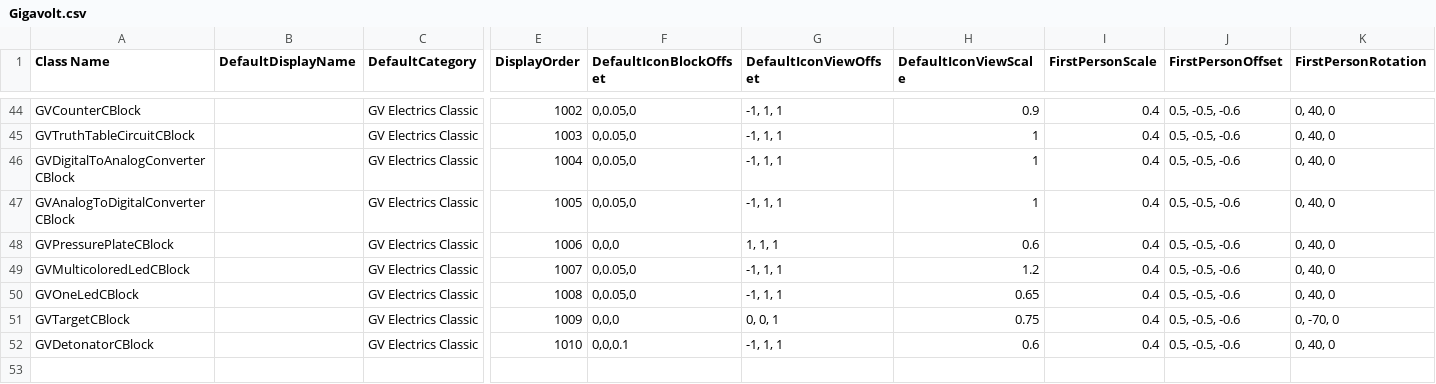
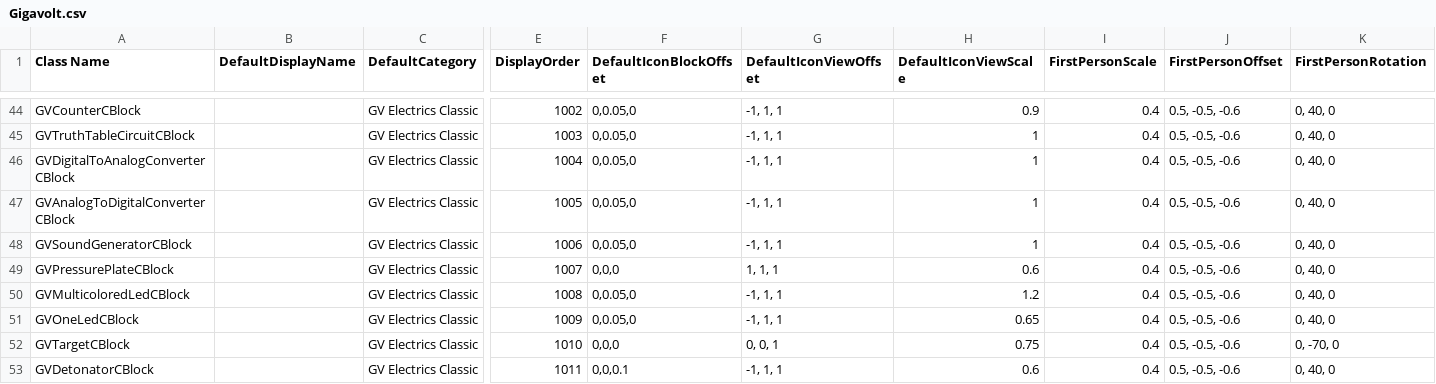
Before and after one commit to XiaofengdiZhu/Gigavolt, a CSV file: Gigavolt/Assets/Gigavolt.csv, drawn as a sheet; only a part is shown, gaps mark what is left out; addresses are those after the commit; rows hold the shown columns only; the diff names each change by its address in the sheet, - before the commit and + after, or states it on an @@ line.

```diff
--- a/Gigavolt/Assets/Gigavolt.csv
+++ b/Gigavolt/Assets/Gigavolt.csv
+row 48: GVSoundGeneratorCBlock |  | GV Electrics Classic | 1006 | 0,0.05,0 | -1, 1, 1 | 1 | 0.4 | 0.5, -0.5, -0.6 | 0, 40, 0
-E49 (DisplayOrder): 1006
+E49 (DisplayOrder): 1007
-E50 (DisplayOrder): 1007
+E50 (DisplayOrder): 1008
-E51 (DisplayOrder): 1008
+E51 (DisplayOrder): 1009
-E52 (DisplayOrder): 1009
+E52 (DisplayOrder): 1010
-E53 (DisplayOrder): 1010
+E53 (DisplayOrder): 1011
```
Also changed, not shown: BlockIndexAndDisplayOrder.csv, 4 other files.
